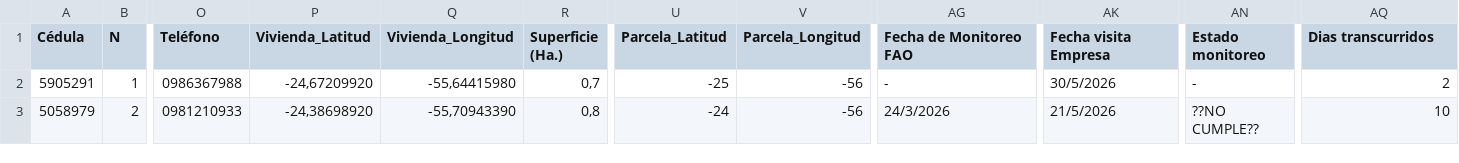
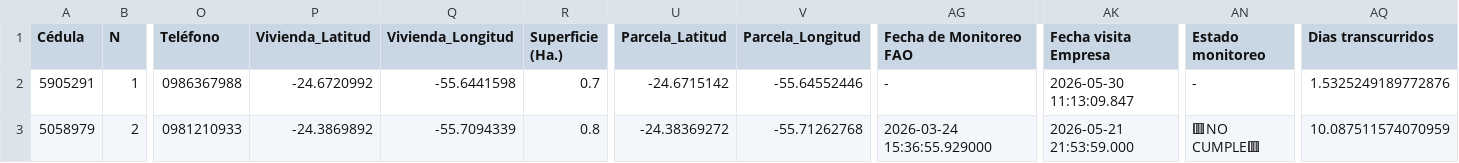
Before and after one commit to basedatossig01-cpu/Proeza-mapas, a CSV file: VILLA CURUGUATY_Lote 1.csv, drawn as a sheet; only a part is shown, gaps mark what is left out; the diff names each change by its address in the sheet, - before the commit and + after, or states it on an @@ line.

```diff
--- a/VILLA CURUGUATY_Lote 1.csv
+++ b/VILLA CURUGUATY_Lote 1.csv
-P2 (Vivienda_Latitud): -24,67209920
+P2 (Vivienda_Latitud): -24.6720992
-Q2 (Vivienda_Longitud): -55,64415980
+Q2 (Vivienda_Longitud): -55.6441598
-R2 (Superficie (Ha.)): 0,7
+R2 (Superficie (Ha.)): 0.7
-U2 (Parcela_Latitud): -25
+U2 (Parcela_Latitud): -24.6715142
-V2 (Parcela_Longitud): -56
+V2 (Parcela_Longitud): -55.64552446
-AK2 (Fecha visita Empresa): 30/5/2026
+AK2 (Fecha visita Empresa): 2026-05-30 11:13:09.847
-AQ2 (Dias transcurridos): 2
+AQ2 (Dias transcurridos): 1.5325249189772876
-P3 (Vivienda_Latitud): -24,38698920
+P3 (Vivienda_Latitud): -24.3869892
-Q3 (Vivienda_Longitud): -55,70943390
+Q3 (Vivienda_Longitud): -55.7094339
-R3 (Superficie (Ha.)): 0,8
+R3 (Superficie (Ha.)): 0.8
-U3 (Parcela_Latitud): -24
+U3 (Parcela_Latitud): -24.38369272
-V3 (Parcela_Longitud): -56
+V3 (Parcela_Longitud): -55.71262768
-AG3 (Fecha de Monitoreo FAO): 24/3/2026
+AG3 (Fecha de Monitoreo FAO): 2026-03-24 15:36:55.929000
-AK3 (Fecha visita Empresa): 21/5/2026
+AK3 (Fecha visita Empresa): 2026-05-21 21:53:59.000
-AN3 (Estado monitoreo): ??NO CUMPLE??
+AN3 (Estado monitoreo): 🟥NO CUMPLE🟥
-AQ3 (Dias transcurridos): 10
+AQ3 (Dias transcurridos): 10.087511574070959
```
Also changed, not shown: ALTO VERA_A.csv, 20 other files.
